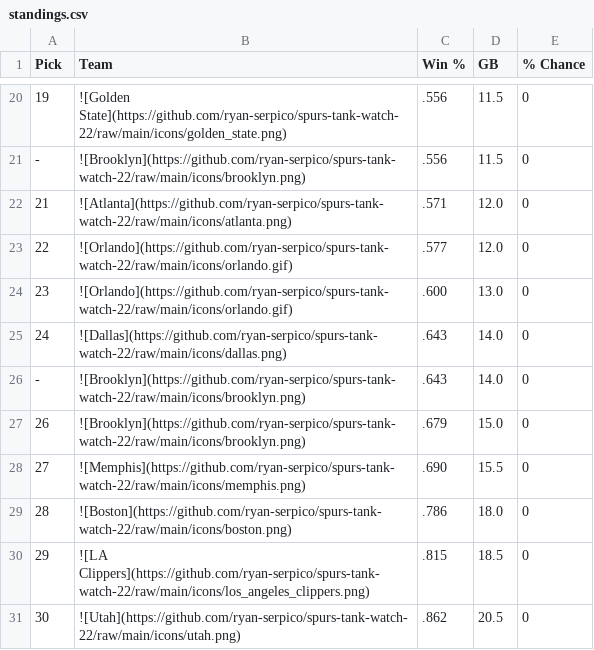
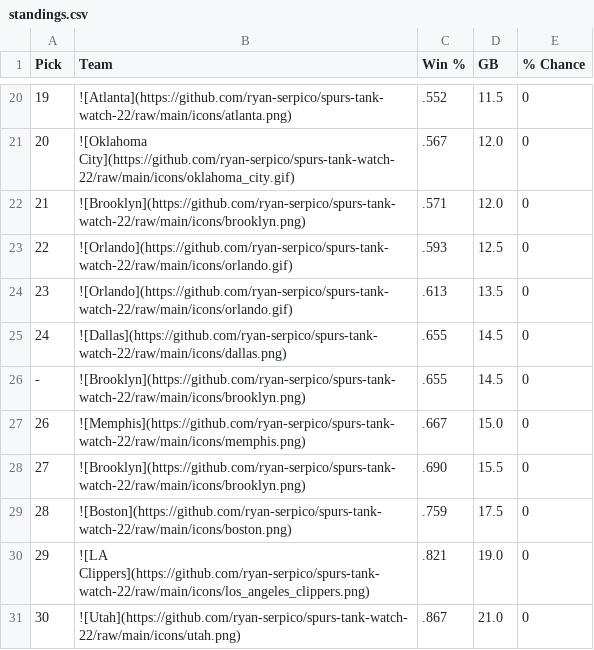
Before and after one commit to ryan-serpico/spurs-tank-watch-22, a CSV file: output/standings.csv, drawn as a sheet; only a part is shown, gaps mark what is left out; the diff covers the shown part only.

```diff
--- a/output/standings.csv
+++ b/output/standings.csv
@@ -20,12 +20,12 @@ Pick,Team,Win %,GB,% Chance
-19,![Golden State](https://github.com/ryan-serpico/spurs-tank-watch-22/raw/main/icons/golden_state.png),.556,11.5,0
--,![Brooklyn](https://github.com/ryan-serpico/spurs-tank-watch-22/raw/main/icons/brooklyn.png),.556,11.5,0
-21,![Atlanta](https://github.com/ryan-serpico/spurs-tank-watch-22/raw/main/icons/atlanta.png),.571,12.0,0
-22,![Orlando](https://github.com/ryan-serpico/spurs-tank-watch-22/raw/main/icons/orlando.gif),.577,12.0,0
-23,![Orlando](https://github.com/ryan-serpico/spurs-tank-watch-22/raw/main/icons/orlando.gif),.600,13.0,0
-24,![Dallas](https://github.com/ryan-serpico/spurs-tank-watch-22/raw/main/icons/dallas.png),.643,14.0,0
--,![Brooklyn](https://github.com/ryan-serpico/spurs-tank-watch-22/raw/main/icons/brooklyn.png),.643,14.0,0
-26,![Brooklyn](https://github.com/ryan-serpico/spurs-tank-watch-22/raw/main/icons/brooklyn.png),.679,15.0,0
-27,![Memphis](https://github.com/ryan-serpico/spurs-tank-watch-22/raw/main/icons/memphis.png),.690,15.5,0
-28,![Boston](https://github.com/ryan-serpico/spurs-tank-watch-22/raw/main/icons/boston.png),.786,18.0,0
-29,![LA Clippers](https://github.com/ryan-serpico/spurs-tank-watch-22/raw/main/icons/los_angeles_clippers.png),.815,18.5,0
-30,![Utah](https://github.com/ryan-serpico/spurs-tank-watch-22/raw/main/icons/utah.png),.862,20.5,0
+19,![Atlanta](https://github.com/ryan-serpico/spurs-tank-watch-22/raw/main/icons/atlanta.png),.552,11.5,0
+20,![Oklahoma City](https://github.com/ryan-serpico/spurs-tank-watch-22/raw/main/icons/oklahoma_city.gif),.567,12.0,0
+21,![Brooklyn](https://github.com/ryan-serpico/spurs-tank-watch-22/raw/main/icons/brooklyn.png),.571,12.0,0
+22,![Orlando](https://github.com/ryan-serpico/spurs-tank-watch-22/raw/main/icons/orlando.gif),.593,12.5,0
+23,![Orlando](https://github.com/ryan-serpico/spurs-tank-watch-22/raw/main/icons/orlando.gif),.613,13.5,0
+24,![Dallas](https://github.com/ryan-serpico/spurs-tank-watch-22/raw/main/icons/dallas.png),.655,14.5,0
+-,![Brooklyn](https://github.com/ryan-serpico/spurs-tank-watch-22/raw/main/icons/brooklyn.png),.655,14.5,0
+26,![Memphis](https://github.com/ryan-serpico/spurs-tank-watch-22/raw/main/icons/memphis.png),.667,15.0,0
+27,![Brooklyn](https://github.com/ryan-serpico/spurs-tank-watch-22/raw/main/icons/brooklyn.png),.690,15.5,0
+28,![Boston](https://github.com/ryan-serpico/spurs-tank-watch-22/raw/main/icons/boston.png),.759,17.5,0
+29,![LA Clippers](https://github.com/ryan-serpico/spurs-tank-watch-22/raw/main/icons/los_angeles_clippers.png),.821,19.0,0
+30,![Utah](https://github.com/ryan-serpico/spurs-tank-watch-22/raw/main/icons/utah.png),.867,21.0,0
```
Also changed, not shown: 2 added rows, 2 removed rows and 31 edited cells elsewhere in this file, 2 other files.
